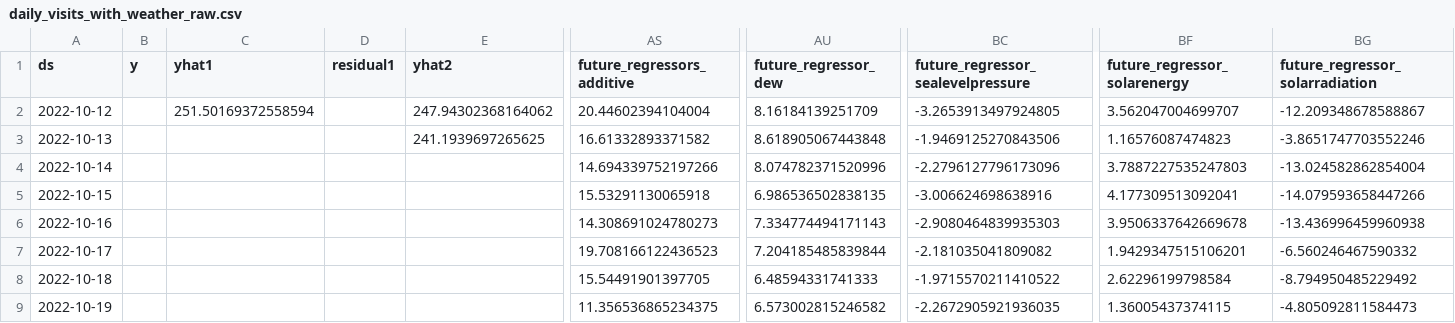
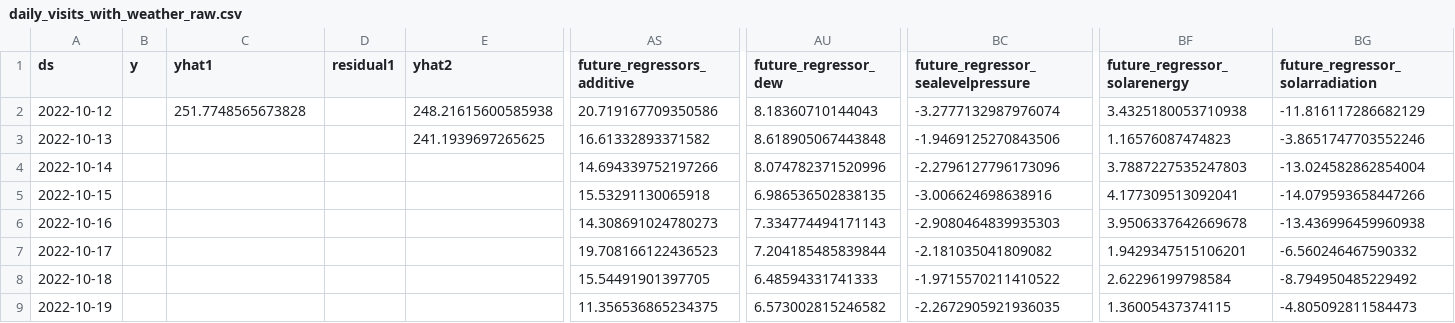
Before and after one commit to drdevinhopkins/hourly-report-neuralprophet, a CSV file: forecasts/daily_visits_with_weather_raw.csv, drawn as a sheet; only a part is shown, gaps mark what is left out; the diff names each change by its address in the sheet, - before the commit and + after, or states it on an @@ line.

```diff
--- a/forecasts/daily_visits_with_weather_raw.csv
+++ b/forecasts/daily_visits_with_weather_raw.csv
-C2 (yhat1): 251.50169372558594
+C2 (yhat1): 251.7748565673828
-E2 (yhat2): 247.94302368164062
+E2 (yhat2): 248.21615600585938
-AS2 (future_regressors_additive): 20.44602394104004
+AS2 (future_regressors_additive): 20.719167709350586
-AU2 (future_regressor_dew): 8.16184139251709
+AU2 (future_regressor_dew): 8.18360710144043
-BC2: -3.2653913497924805
+BC2: -3.2777132987976074
-BF2 (future_regressor_solarenergy): 3.562047004699707
+BF2 (future_regressor_solarenergy): 3.4325180053710938
-BG2 (future_regressor_solarradiation): -12.209348678588867
+BG2 (future_regressor_solarradiation): -11.816117286682129
```
Also changed, not shown: forecasts/daily_visits.csv, forecasts/daily_visits_with_weather.csv, 7 other files.
